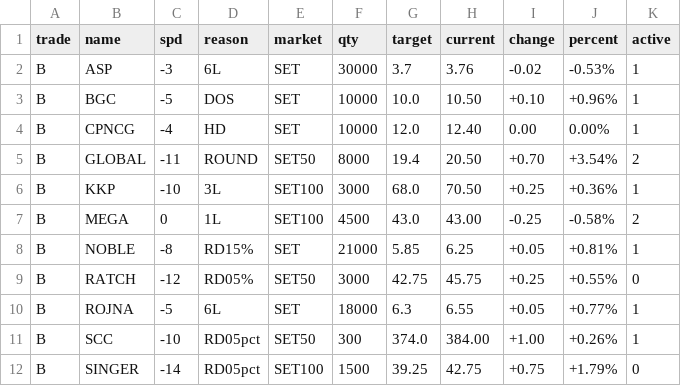
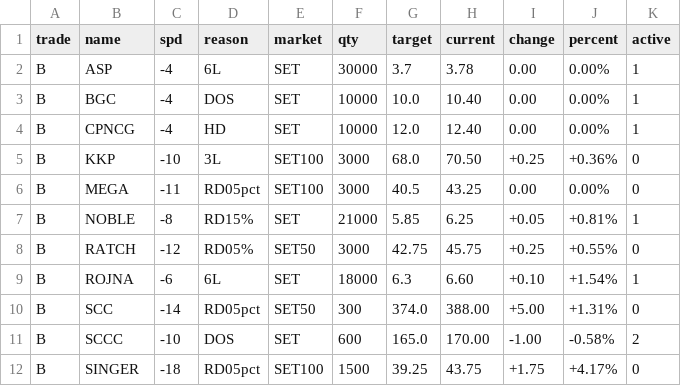
Before and after one commit to santimcs/A8, a CSV file: Data/orders-log.csv, drawn as a sheet; only a part is shown; the diff covers the shown part only.

```diff
--- a/Data/orders-log.csv
+++ b/Data/orders-log.csv
@@ -1,12 +1,12 @@
 trade,name,spd,reason,market,qty,target,current,change,percent,active
-B,ASP,-3,6L,SET,30000,3.7,3.76,-0.02,-0.53%,1
-B,BGC,-5,DOS,SET,10000,10.0,10.50,+0.10,+0.96%,1
+B,ASP,-4,6L,SET,30000,3.7,3.78,0.00,0.00%,1
+B,BGC,-4,DOS,SET,10000,10.0,10.40,0.00,0.00%,1
 B,CPNCG,-4,HD,SET,10000,12.0,12.40,0.00,0.00%,1
-B,GLOBAL,-11,ROUND,SET50,8000,19.4,20.50,+0.70,+3.54%,2
-B,KKP,-10,3L,SET100,3000,68.0,70.50,+0.25,+0.36%,1
-B,MEGA,0,1L,SET100,4500,43.0,43.00,-0.25,-0.58%,2
+B,KKP,-10,3L,SET100,3000,68.0,70.50,+0.25,+0.36%,0
+B,MEGA,-11,RD05pct,SET100,3000,40.5,43.25,0.00,0.00%,0
 B,NOBLE,-8,RD15%,SET,21000,5.85,6.25,+0.05,+0.81%,1
 B,RATCH,-12,RD05%,SET50,3000,42.75,45.75,+0.25,+0.55%,0
-B,ROJNA,-5,6L,SET,18000,6.3,6.55,+0.05,+0.77%,1
-B,SCC,-10,RD05pct,SET50,300,374.0,384.00,+1.00,+0.26%,1
-B,SINGER,-14,RD05pct,SET100,1500,39.25,42.75,+0.75,+1.79%,0
+B,ROJNA,-6,6L,SET,18000,6.3,6.60,+0.10,+1.54%,1
+B,SCC,-14,RD05pct,SET50,300,374.0,388.00,+5.00,+1.31%,0
+B,SCCC,-10,DOS,SET,600,165.0,170.00,-1.00,-0.58%,2
+B,SINGER,-18,RD05pct,SET100,1500,39.25,43.75,+1.75,+4.17%,0
```
Also changed, not shown: 1 added row and 39 edited cells elsewhere in this file, Data/buy-div-price.csv, Data/daily-watch-list.csv, 26 other files.
